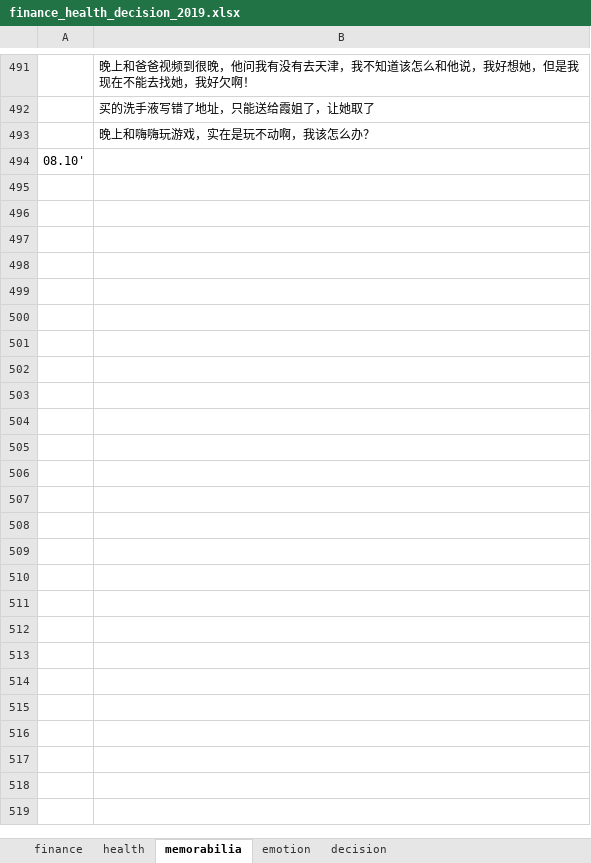
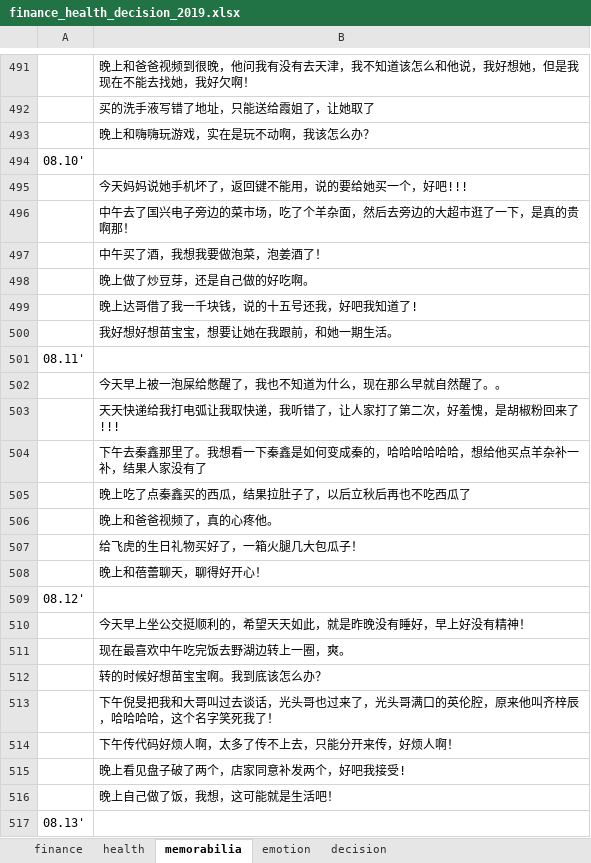
Before and after one commit to ilvcr/planandlife, an Excel workbook: 2019/finance_health_decision_2019.xlsx, sheet memorabilia, drawn as a sheet; only a part is shown, gaps mark what is left out; values as stored, in another font and other column widths than the file's, no borders; the diff names each change by its address in the sheet, - before the commit and + after, or states it on an @@ line.

```diff
--- a/2019/finance_health_decision_2019.xlsx (sheet memorabilia)
+++ b/2019/finance_health_decision_2019.xlsx (sheet memorabilia)
+row 495:  | 今天妈妈说她手机坏了，返回键不能用，说的要给她买一个，好吧!!!
+row 496:  | 中午去了国兴电子旁边的菜市场，吃了个羊杂面，然后去旁边的大超市逛了一下，是真的贵啊那！
+row 497:  | 中午买了酒，我想我要做泡菜，泡姜酒了！
+row 498:  | 晚上做了炒豆芽，还是自己做的好吃啊。
+row 499:  | 晚上达哥借了我一千块钱，说的十五号还我，好吧我知道了!
+row 500:  | 我好想好想苗宝宝，想要让她在我跟前，和她一期生活。
+row 501: 08.11'
+row 502:  | 今天早上被一泡屎给憋醒了，我也不知道为什么，现在那么早就自然醒了。。
+row 503:  | 天天快递给我打电弧让我取快递，我听错了，让人家打了第二次，好羞愧，是胡椒粉回来了!!!
+row 504:  | 下午去秦鑫那里了。我想看一下秦鑫是如何变成秦的，哈哈哈哈哈哈，想给他买点羊杂补一补，结果人家没有了
+row 505:  | 晚上吃了点秦鑫买的西瓜，结果拉肚子了，以后立秋后再也不吃西瓜了
+row 506:  | 晚上和爸爸视频了，真的心疼他。
+row 507:  | 给飞虎的生日礼物买好了，一箱火腿几大包瓜子！
+row 508:  | 晚上和蓓蕾聊天，聊得好开心！
+row 509: 08.12'
+row 510:  | 今天早上坐公交挺顺利的，希望天天如此，就是昨晚没有睡好，早上好没有精神！
+row 511:  | 现在最喜欢中午吃完饭去野湖边转上一圈，爽。
+row 512:  | 转的时候好想苗宝宝啊。我到底该怎么办？
+row 513:  | 下午倪旻把我和大哥叫过去谈话，光头哥也过来了，光头哥满口的英伦腔，原来他叫齐梓辰，哈哈哈哈，这个名字笑死我了！
+row 514:  | 下午传代码好烦人啊，太多了传不上去，只能分开来传，好烦人啊！
+row 515:  | 晚上看见盘子破了两个，店家同意补发两个，好吧我接受!
+row 516:  | 晚上自己做了饭，我想，这可能就是生活吧！
+row 517: 08.13'
```
Also changed, not shown: sheet finance, sheet health, sheet emotion, 1 other file.
